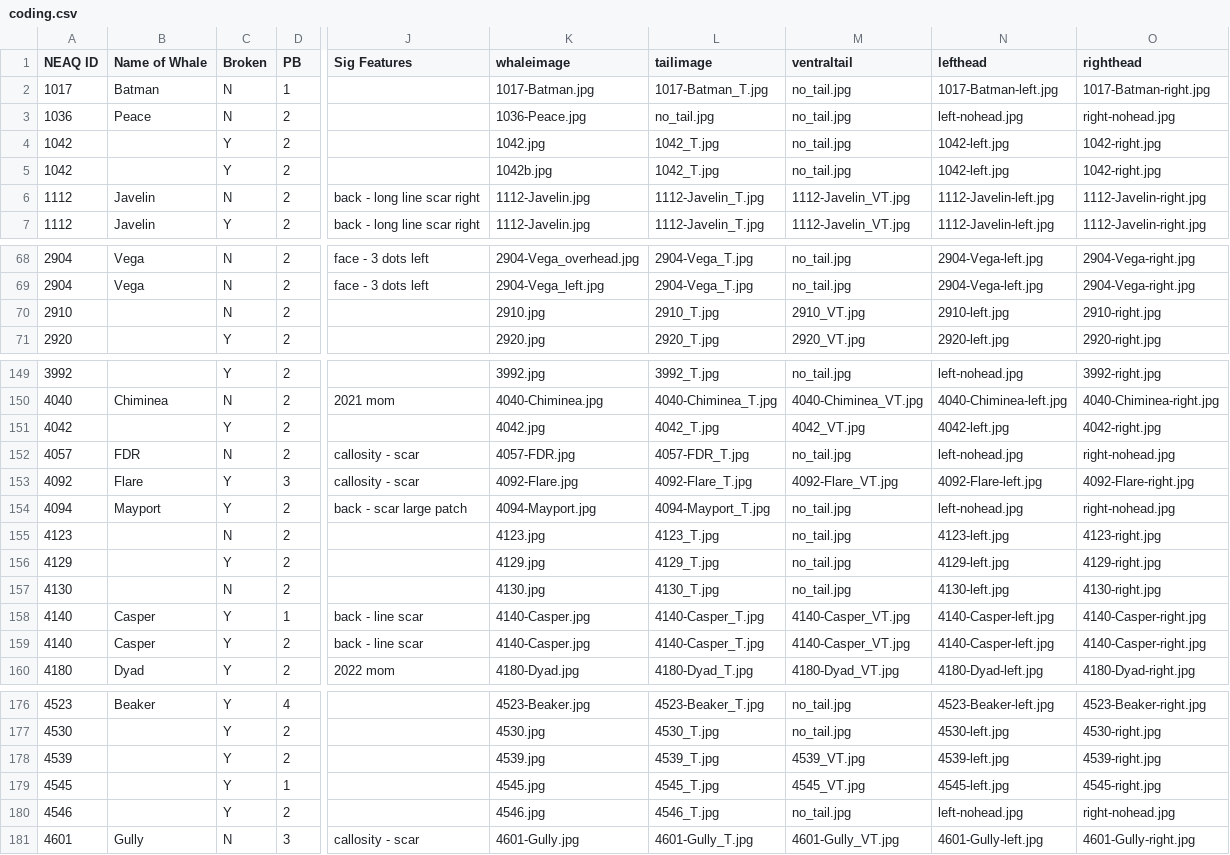
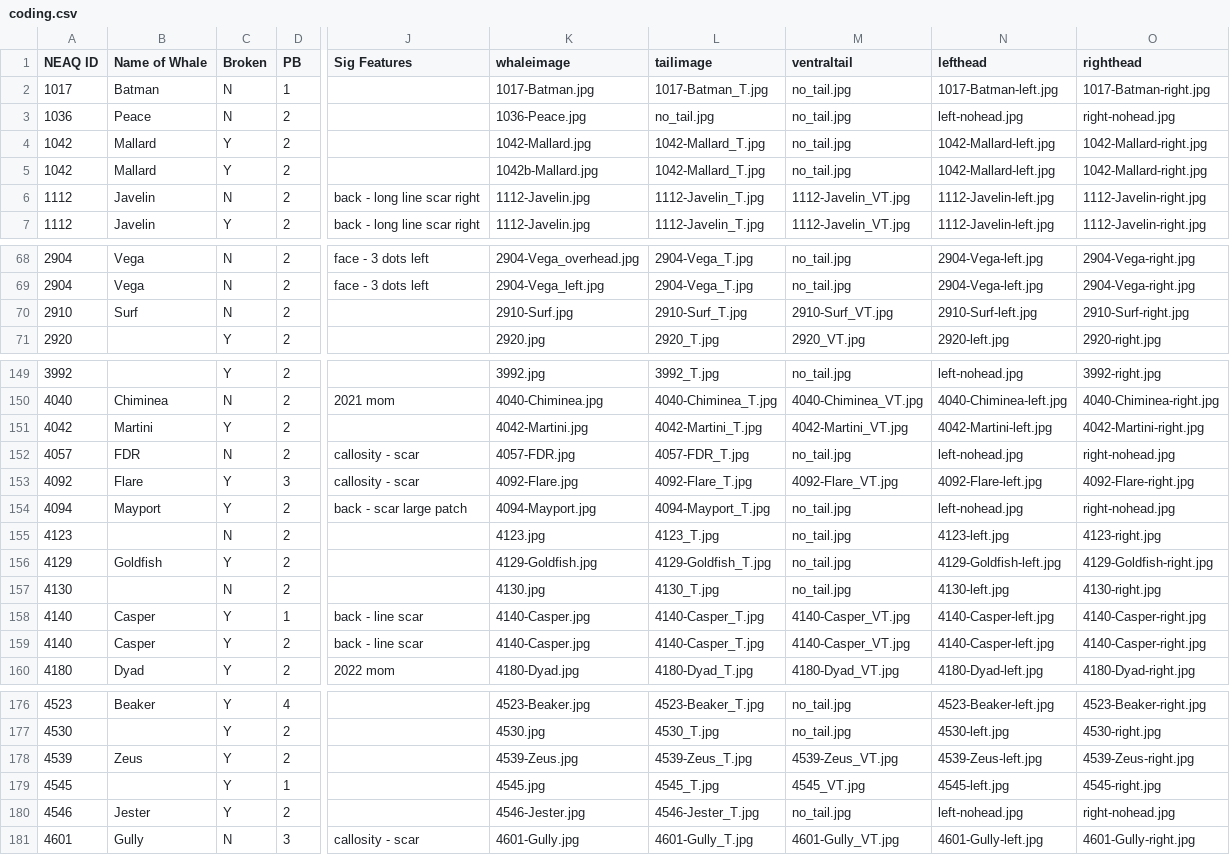
Before and after one commit to lizthompson07/DFO_IDapp, a CSV file: coding.csv, drawn as a sheet; only a part is shown, gaps mark what is left out; the diff covers the shown part only; the diff names each change by its address in the sheet, - before the commit and + after, or states it on an @@ line.

Commit message:
new 2023 whale names

```diff
--- a/coding.csv
+++ b/coding.csv
-B4:B5 (Name of Whale): (empty)
+B4:B5 (Name of Whale): Mallard
-K4 (whaleimage): 1042.jpg
+K4 (whaleimage): 1042-Mallard.jpg
-L4:L5 (tailimage): 1042_T.jpg
+L4:L5 (tailimage): 1042-Mallard_T.jpg
-N4:N5 (lefthead): 1042-left.jpg
+N4:N5 (lefthead): 1042-Mallard-left.jpg
-O4:O5 (righthead): 1042-right.jpg
+O4:O5 (righthead): 1042-Mallard-right.jpg
-K5 (whaleimage): 1042b.jpg
+K5 (whaleimage): 1042b-Mallard.jpg
-B70 (Name of Whale): (empty)
+B70 (Name of Whale): Surf
-K70 (whaleimage): 2910.jpg
+K70 (whaleimage): 2910-Surf.jpg
-L70 (tailimage): 2910_T.jpg
+L70 (tailimage): 2910-Surf_T.jpg
-M70 (ventraltail): 2910_VT.jpg
+M70 (ventraltail): 2910-Surf_VT.jpg
-N70 (lefthead): 2910-left.jpg
+N70 (lefthead): 2910-Surf-left.jpg
-O70 (righthead): 2910-right.jpg
+O70 (righthead): 2910-Surf-right.jpg
-B151 (Name of Whale): (empty)
+B151 (Name of Whale): Martini
-K151 (whaleimage): 4042.jpg
+K151 (whaleimage): 4042-Martini.jpg
-L151 (tailimage): 4042_T.jpg
+L151 (tailimage): 4042-Martini_T.jpg
-M151 (ventraltail): 4042_VT.jpg
+M151 (ventraltail): 4042-Martini_VT.jpg
-N151 (lefthead): 4042-left.jpg
+N151 (lefthead): 4042-Martini-left.jpg
-O151 (righthead): 4042-right.jpg
+O151 (righthead): 4042-Martini-right.jpg
-B156 (Name of Whale): (empty)
+B156 (Name of Whale): Goldfish
-K156 (whaleimage): 4129.jpg
+K156 (whaleimage): 4129-Goldfish.jpg
-L156 (tailimage): 4129_T.jpg
+L156 (tailimage): 4129-Goldfish_T.jpg
-N156 (lefthead): 4129-left.jpg
+N156 (lefthead): 4129-Goldfish-left.jpg
-O156 (righthead): 4129-right.jpg
+O156 (righthead): 4129-Goldfish-right.jpg
-B178 (Name of Whale): (empty)
+B178 (Name of Whale): Zeus
-K178 (whaleimage): 4539.jpg
+K178 (whaleimage): 4539-Zeus.jpg
-L178 (tailimage): 4539_T.jpg
+L178 (tailimage): 4539-Zeus_T.jpg
-M178 (ventraltail): 4539_VT.jpg
+M178 (ventraltail): 4539-Zeus_VT.jpg
-N178 (lefthead): 4539-left.jpg
+N178 (lefthead): 4539-Zeus-left.jpg
-O178 (righthead): 4539-right.jpg
+O178 (righthead): 4539-Zeus-right.jpg
-B180 (Name of Whale): (empty)
+B180 (Name of Whale): Jester
-K180 (whaleimage): 4546.jpg
+K180 (whaleimage): 4546-Jester.jpg
-L180 (tailimage): 4546_T.jpg
+L180 (tailimage): 4546-Jester_T.jpg
```
Also changed, not shown: 41 edited cells elsewhere in this file, 59 other files.
